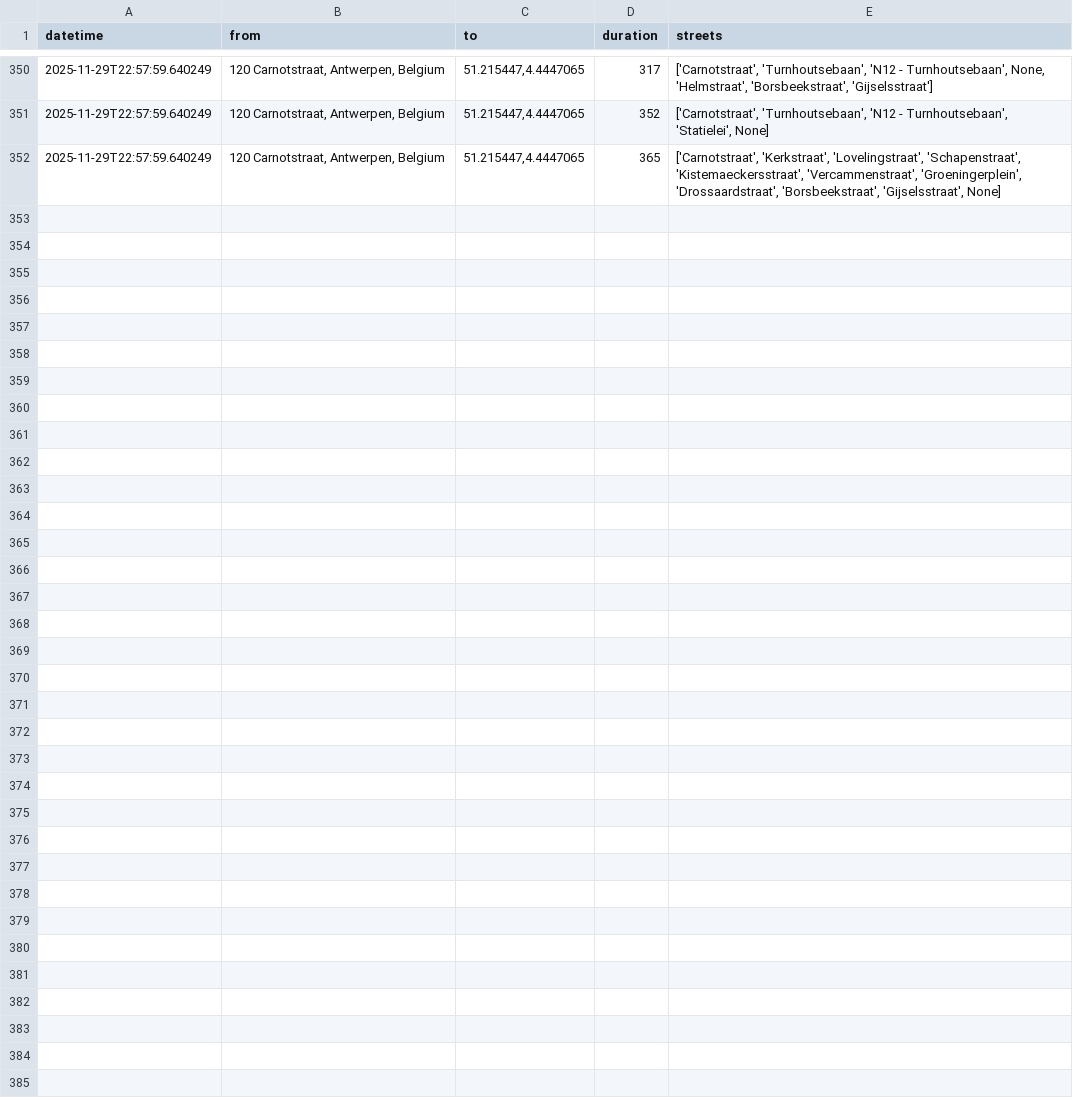
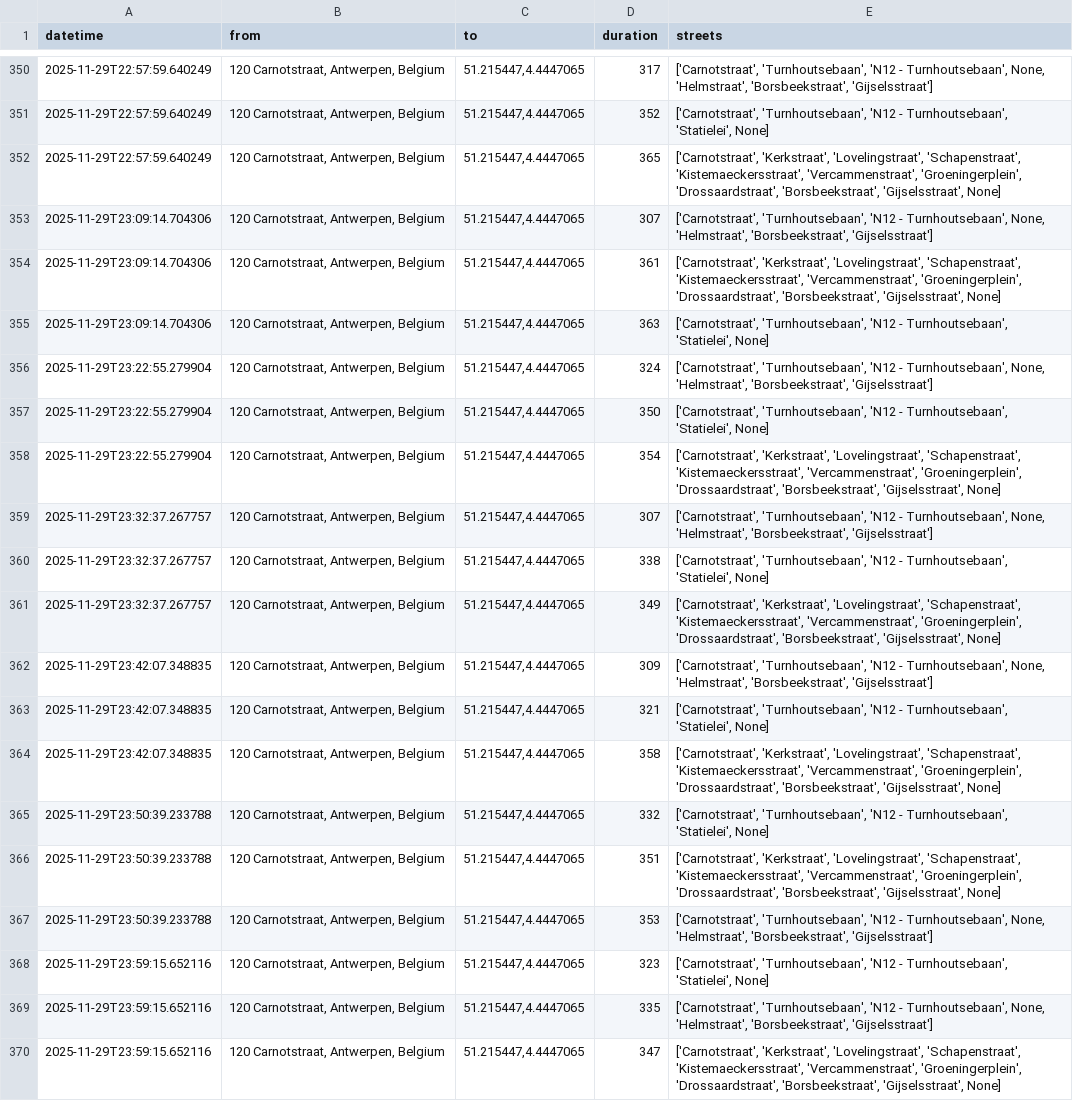
Before and after one commit to mrft/traffic-monitor, a TSV file: data/traffic.tsv, drawn as a sheet; only a part is shown, gaps mark what is left out.

```diff
--- a/data/traffic.tsv
+++ b/data/traffic.tsv
@@ -352 +352,19 @@ datetime	from	to	duration	streets
 2025-11-29T22:57:59.640249	120 Carnotstraat, Antwerpen, Belgium	51.215447,4.4447065	365	['Carnotstraat', 'Kerkstraat', 'Lovelingstraat', 'Schapenstraat', 'Kistemaeckersstraat', 'Vercammenstraat', 'Groeningerplein', 'Drossaardstraat', 'Borsbeekstraat', 'Gijselsstraat', None]
+2025-11-29T23:09:14.704306	120 Carnotstraat, Antwerpen, Belgium	51.215447,4.4447065	307	['Carnotstraat', 'Turnhoutsebaan', 'N12 - Turnhoutsebaan', None, 'Helmstraat', 'Borsbeekstraat', 'Gijselsstraat']
+2025-11-29T23:09:14.704306	120 Carnotstraat, Antwerpen, Belgium	51.215447,4.4447065	361	['Carnotstraat', 'Kerkstraat', 'Lovelingstraat', 'Schapenstraat', 'Kistemaeckersstraat', 'Vercammenstraat', 'Groeningerplein', 'Drossaardstraat', 'Borsbeekstraat', 'Gijselsstraat', None]
+2025-11-29T23:09:14.704306	120 Carnotstraat, Antwerpen, Belgium	51.215447,4.4447065	363	['Carnotstraat', 'Turnhoutsebaan', 'N12 - Turnhoutsebaan', 'Statielei', None]
+2025-11-29T23:22:55.279904	120 Carnotstraat, Antwerpen, Belgium	51.215447,4.4447065	324	['Carnotstraat', 'Turnhoutsebaan', 'N12 - Turnhoutsebaan', None, 'Helmstraat', 'Borsbeekstraat', 'Gijselsstraat']
+2025-11-29T23:22:55.279904	120 Carnotstraat, Antwerpen, Belgium	51.215447,4.4447065	350	['Carnotstraat', 'Turnhoutsebaan', 'N12 - Turnhoutsebaan', 'Statielei', None]
+2025-11-29T23:22:55.279904	120 Carnotstraat, Antwerpen, Belgium	51.215447,4.4447065	354	['Carnotstraat', 'Kerkstraat', 'Lovelingstraat', 'Schapenstraat', 'Kistemaeckersstraat', 'Vercammenstraat', 'Groeningerplein', 'Drossaardstraat', 'Borsbeekstraat', 'Gijselsstraat', None]
+2025-11-29T23:32:37.267757	120 Carnotstraat, Antwerpen, Belgium	51.215447,4.4447065	307	['Carnotstraat', 'Turnhoutsebaan', 'N12 - Turnhoutsebaan', None, 'Helmstraat', 'Borsbeekstraat', 'Gijselsstraat']
+2025-11-29T23:32:37.267757	120 Carnotstraat, Antwerpen, Belgium	51.215447,4.4447065	338	['Carnotstraat', 'Turnhoutsebaan', 'N12 - Turnhoutsebaan', 'Statielei', None]
+2025-11-29T23:32:37.267757	120 Carnotstraat, Antwerpen, Belgium	51.215447,4.4447065	349	['Carnotstraat', 'Kerkstraat', 'Lovelingstraat', 'Schapenstraat', 'Kistemaeckersstraat', 'Vercammenstraat', 'Groeningerplein', 'Drossaardstraat', 'Borsbeekstraat', 'Gijselsstraat', None]
+2025-11-29T23:42:07.348835	120 Carnotstraat, Antwerpen, Belgium	51.215447,4.4447065	309	['Carnotstraat', 'Turnhoutsebaan', 'N12 - Turnhoutsebaan', None, 'Helmstraat', 'Borsbeekstraat', 'Gijselsstraat']
+2025-11-29T23:42:07.348835	120 Carnotstraat, Antwerpen, Belgium	51.215447,4.4447065	321	['Carnotstraat', 'Turnhoutsebaan', 'N12 - Turnhoutsebaan', 'Statielei', None]
+2025-11-29T23:42:07.348835	120 Carnotstraat, Antwerpen, Belgium	51.215447,4.4447065	358	['Carnotstraat', 'Kerkstraat', 'Lovelingstraat', 'Schapenstraat', 'Kistemaeckersstraat', 'Vercammenstraat', 'Groeningerplein', 'Drossaardstraat', 'Borsbeekstraat', 'Gijselsstraat', None]
+2025-11-29T23:50:39.233788	120 Carnotstraat, Antwerpen, Belgium	51.215447,4.4447065	332	['Carnotstraat', 'Turnhoutsebaan', 'N12 - Turnhoutsebaan', 'Statielei', None]
+2025-11-29T23:50:39.233788	120 Carnotstraat, Antwerpen, Belgium	51.215447,4.4447065	351	['Carnotstraat', 'Kerkstraat', 'Lovelingstraat', 'Schapenstraat', 'Kistemaeckersstraat', 'Vercammenstraat', 'Groeningerplein', 'Drossaardstraat', 'Borsbeekstraat', 'Gijselsstraat', None]
+2025-11-29T23:50:39.233788	120 Carnotstraat, Antwerpen, Belgium	51.215447,4.4447065	353	['Carnotstraat', 'Turnhoutsebaan', 'N12 - Turnhoutsebaan', None, 'Helmstraat', 'Borsbeekstraat', 'Gijselsstraat']
+2025-11-29T23:59:15.652116	120 Carnotstraat, Antwerpen, Belgium	51.215447,4.4447065	323	['Carnotstraat', 'Turnhoutsebaan', 'N12 - Turnhoutsebaan', 'Statielei', None]
+2025-11-29T23:59:15.652116	120 Carnotstraat, Antwerpen, Belgium	51.215447,4.4447065	335	['Carnotstraat', 'Turnhoutsebaan', 'N12 - Turnhoutsebaan', None, 'Helmstraat', 'Borsbeekstraat', 'Gijselsstraat']
+2025-11-29T23:59:15.652116	120 Carnotstraat, Antwerpen, Belgium	51.215447,4.4447065	347	['Carnotstraat', 'Kerkstraat', 'Lovelingstraat', 'Schapenstraat', 'Kistemaeckersstraat', 'Vercammenstraat', 'Groeningerplein', 'Drossaardstraat', 'Borsbeekstraat', 'Gijselsstraat', None]
```
